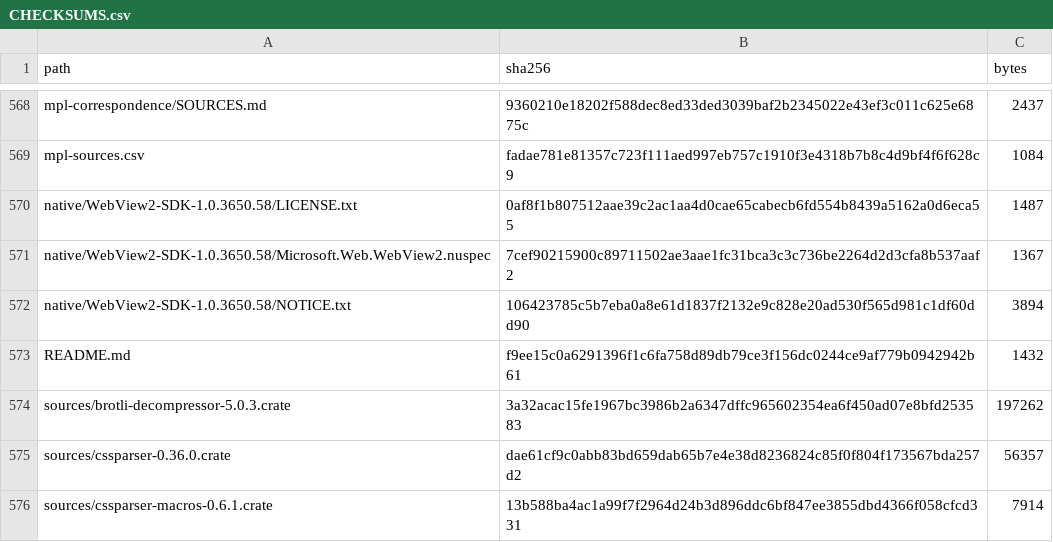
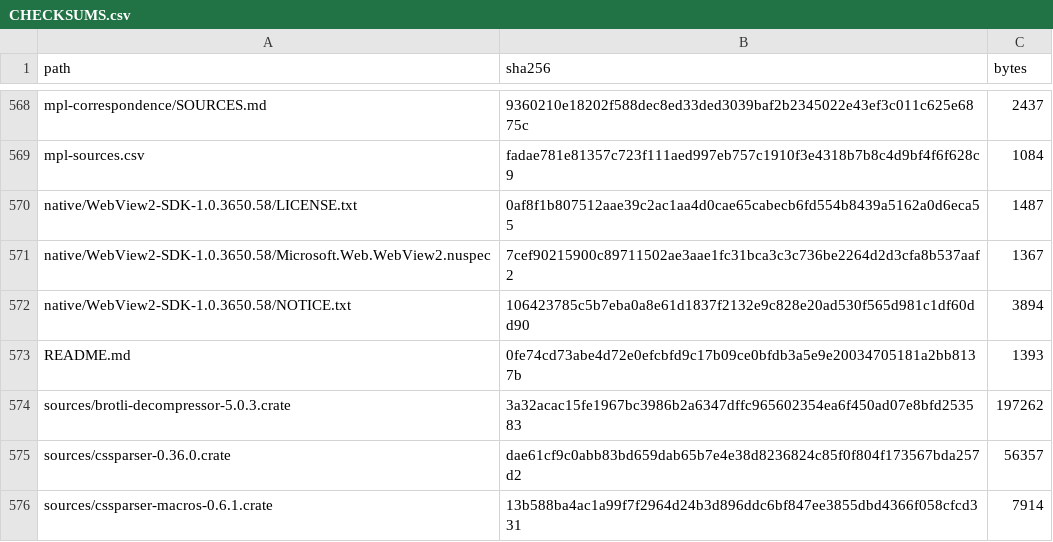
Before and after one commit to bookguifan/windows-ai-float-assistant, a CSV file: deepseek-float/distribution/windows/CHECKSUMS.csv, drawn as a sheet; only a part is shown, gaps mark what is left out.

```diff
--- a/deepseek-float/distribution/windows/CHECKSUMS.csv
+++ b/deepseek-float/distribution/windows/CHECKSUMS.csv
@@ -572,3 +572,3 @@ native/WebView2-SDK-1.0.3650.58/Microsoft.Web.WebView2.nuspec,7cef90215900c89711
 native/WebView2-SDK-1.0.3650.58/NOTICE.txt,106423785c5b7eba0a8e61d1837f2132e9c828e20ad530f565d981c1df60dd90,3894
-README.md,f9ee15c0a6291396f1c6fa758d89db79ce3f156dc0244ce9af779b0942942b61,1432
+README.md,0fe74cd73abe4d72e0efcbfd9c17b09ce0bfdb3a5e9e20034705181a2bb8137b,1393
 sources/brotli-decompressor-5.0.3.crate,3a32acac15fe1967bc3986b2a6347dffc965602354ea6f450ad07e8bfd253583,197262
```
Also changed, not shown: 1 other file.
